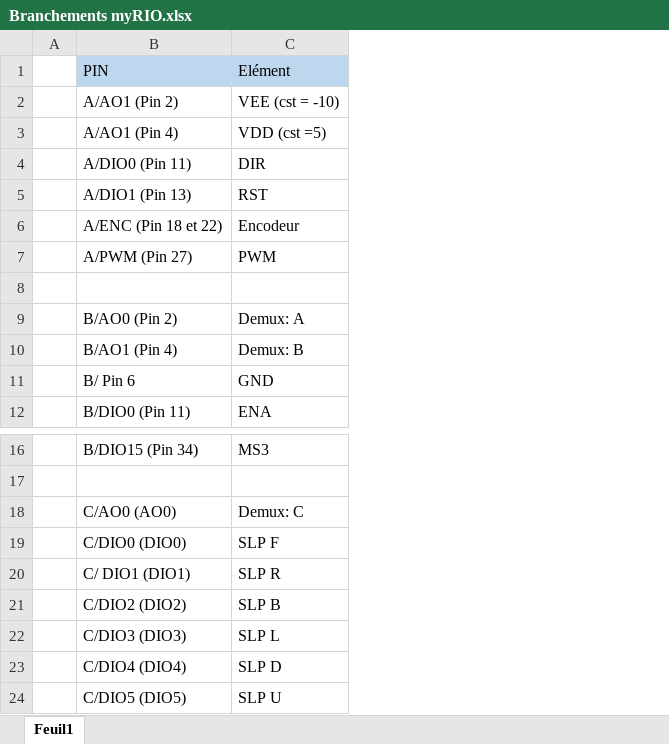
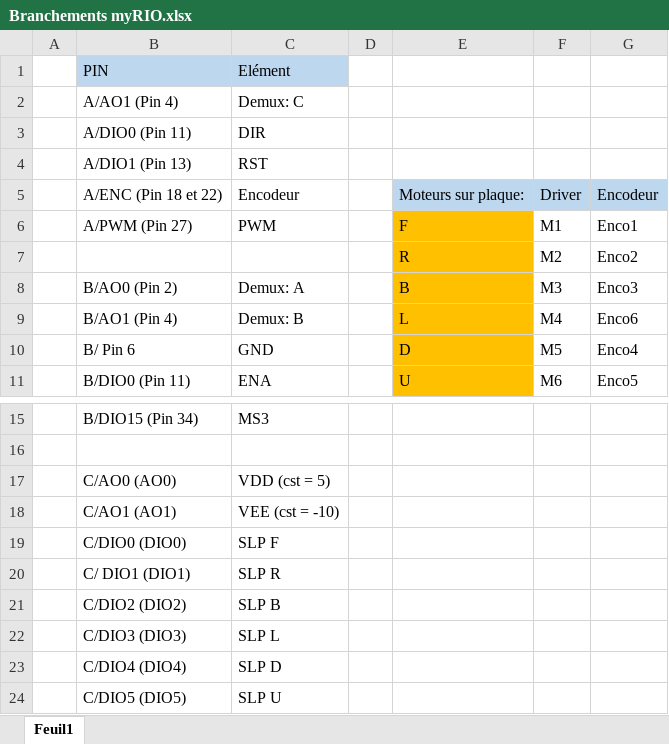
Before and after one commit to Rubik-s-R2/master, an Excel workbook: Branchements myRIO.xlsx, sheet Feuil1, drawn as a sheet; only a part is shown, gaps mark what is left out; values as stored, in another font and other column widths than the file's, no borders; removed rows and columns are numbered as before the commit, all else as after; the diff names each change by its address in the sheet, - before the commit and + after, or states it on an @@ line.

```diff
--- a/Branchements myRIO.xlsx (sheet Feuil1)
+++ b/Branchements myRIO.xlsx (sheet Feuil1)
+column D, empty
+column E, rows 5-11: Moteurs sur plaque: | F | R | B | L | D | U
+column F, rows 5-11: Driver | M1 | M2 | M3 | M4 | M5 | M6
+column G, rows 5-11: Encodeur | Enco1 | Enco2 | Enco3 | Enco6 | Enco4 | Enco5
-row 2:  | A/AO1 (Pin 2) | VEE (cst = -10)
-C2: VDD (cst =5)
+C2: Demux: C
-row 7: (empty)
+row 7:  |  |  |  | R | M2 | Enco2
-C17: Demux: C
+C17: VDD (cst = 5)
+row 18:  | C/AO1 (AO1) | VEE (cst = -10)
```
Also changed, not shown: 1 other file.
